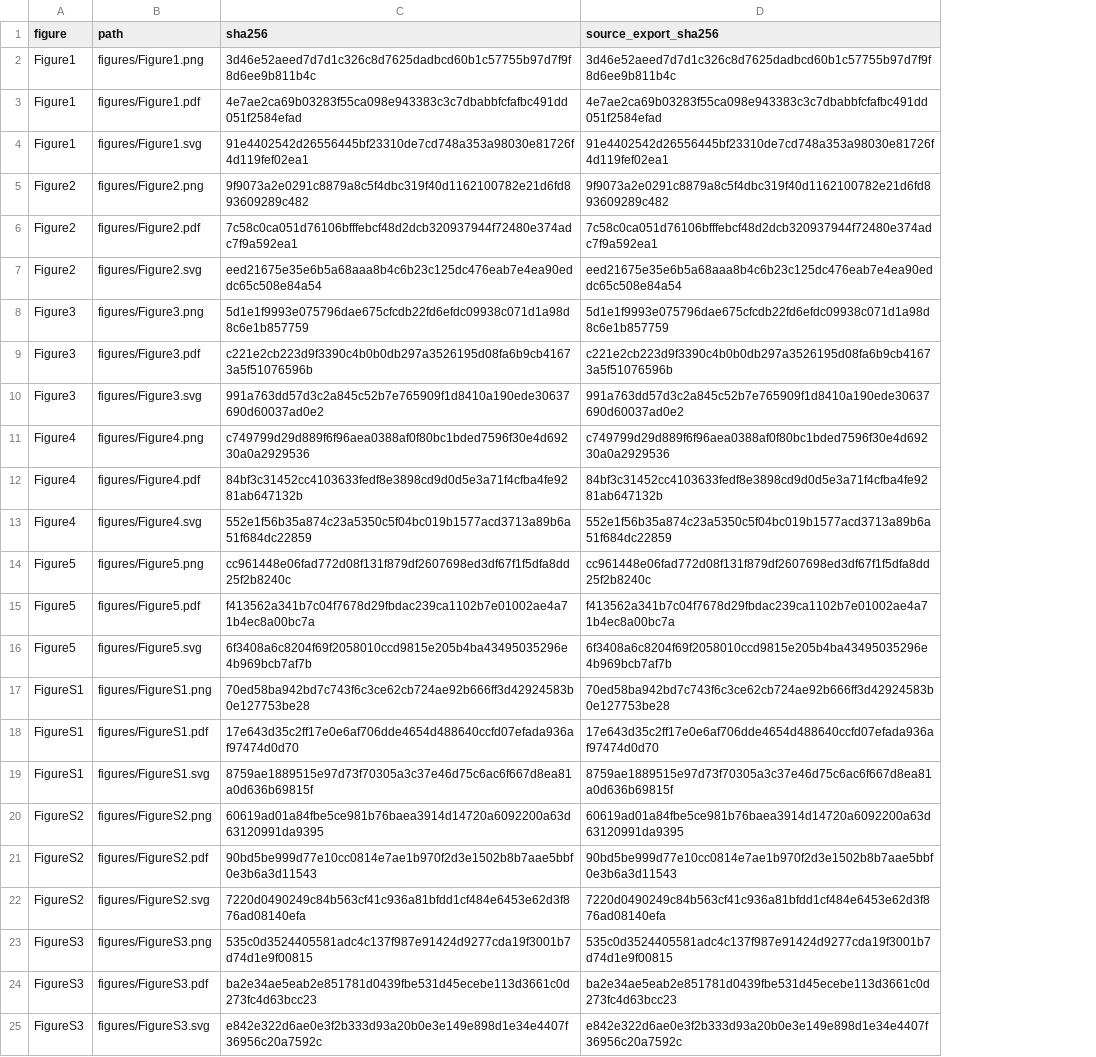
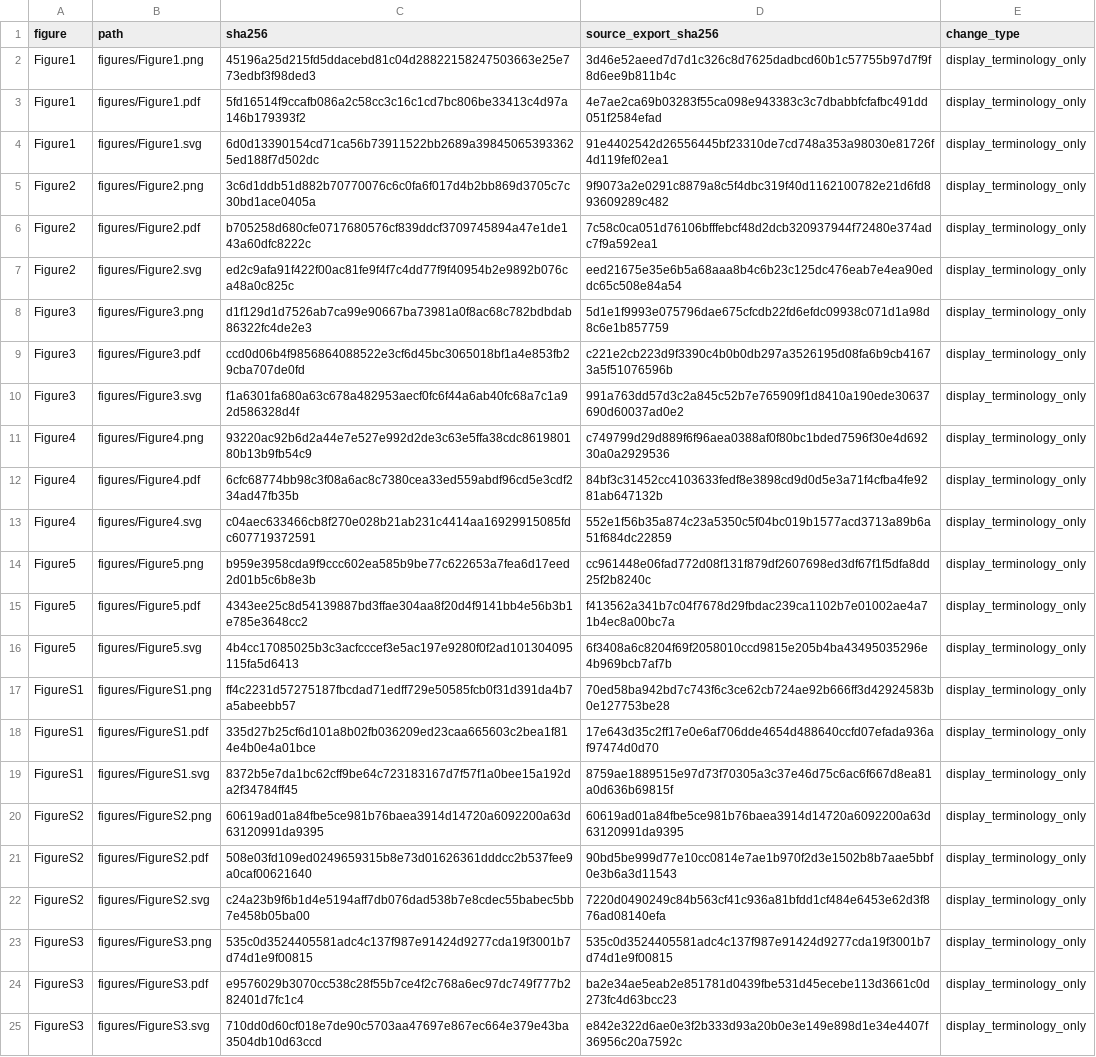
Before and after one commit to takbaba-lab/Top2All-Reproducibility, a TSV file: reproducibility/figure_manifest.tsv, drawn as a sheet; the diff names each change by its address in the sheet, - before the commit and + after, or states it on an @@ line.

Commit message:
Align figure terminology and strengthen reproducibility assets

```diff
--- a/reproducibility/figure_manifest.tsv
+++ b/reproducibility/figure_manifest.tsv
+column E (change_type), rows 2-25: all display_terminology_only
-C2 (sha256): 3d46e52aeed7d7d1c326c8d7625dadbcd60b1c57755b97d7f9f8d6ee9b811b4c
+C2 (sha256): 45196a25d215fd5ddacebd81c04d28822158247503663e25e773edbf3f98ded3
-C3 (sha256): 4e7ae2ca69b03283f55ca098e943383c3c7dbabbfcfafbc491dd051f2584efad
+C3 (sha256): 5fd16514f9ccafb086a2c58cc3c16c1cd7bc806be33413c4d97a146b179393f2
-C4 (sha256): 91e4402542d26556445bf23310de7cd748a353a98030e81726f4d119fef02ea1
+C4 (sha256): 6d0d13390154cd71ca56b73911522bb2689a398450653933625ed188f7d502dc
-C5 (sha256): 9f9073a2e0291c8879a8c5f4dbc319f40d1162100782e21d6fd893609289c482
+C5 (sha256): 3c6d1ddb51d882b70770076c6c0fa6f017d4b2bb869d3705c7c30bd1ace0405a
-C6 (sha256): 7c58c0ca051d76106bfffebcf48d2dcb320937944f72480e374adc7f9a592ea1
+C6 (sha256): b705258d680cfe0717680576cf839ddcf3709745894a47e1de143a60dfc8222c
-C7 (sha256): eed21675e35e6b5a68aaa8b4c6b23c125dc476eab7e4ea90eddc65c508e84a54
+C7 (sha256): ed2c9afa91f422f00ac81fe9f4f7c4dd77f9f40954b2e9892b076ca48a0c825c
-C8 (sha256): 5d1e1f9993e075796dae675cfcdb22fd6efdc09938c071d1a98d8c6e1b857759
+C8 (sha256): d1f129d1d7526ab7ca99e90667ba73981a0f8ac68c782bdbdab86322fc4de2e3
-C9 (sha256): c221e2cb223d9f3390c4b0b0db297a3526195d08fa6b9cb41673a5f51076596b
+C9 (sha256): ccd0d06b4f9856864088522e3cf6d45bc3065018bf1a4e853fb29cba707de0fd
-C10 (sha256): 991a763dd57d3c2a845c52b7e765909f1d8410a190ede30637690d60037ad0e2
+C10 (sha256): f1a6301fa680a63c678a482953aecf0fc6f44a6ab40fc68a7c1a92d586328d4f
-C11 (sha256): c749799d29d889f6f96aea0388af0f80bc1bded7596f30e4d69230a0a2929536
+C11 (sha256): 93220ac92b6d2a44e7e527e992d2de3c63e5ffa38cdc861980180b13b9fb54c9
-C12 (sha256): 84bf3c31452cc4103633fedf8e3898cd9d0d5e3a71f4cfba4fe9281ab647132b
+C12 (sha256): 6cfc68774bb98c3f08a6ac8c7380cea33ed559abdf96cd5e3cdf234ad47fb35b
-C13 (sha256): 552e1f56b35a874c23a5350c5f04bc019b1577acd3713a89b6a51f684dc22859
+C13 (sha256): c04aec633466cb8f270e028b21ab231c4414aa16929915085fdc607719372591
-C14 (sha256): cc961448e06fad772d08f131f879df2607698ed3df67f1f5dfa8dd25f2b8240c
+C14 (sha256): b959e3958cda9f9ccc602ea585b9be77c622653a7fea6d17eed2d01b5c6b8e3b
-C15 (sha256): f413562a341b7c04f7678d29fbdac239ca1102b7e01002ae4a71b4ec8a00bc7a
+C15 (sha256): 4343ee25c8d54139887bd3ffae304aa8f20d4f9141bb4e56b3b1e785e3648cc2
-C16 (sha256): 6f3408a6c8204f69f2058010ccd9815e205b4ba43495035296e4b969bcb7af7b
+C16 (sha256): 4b4cc17085025b3c3acfcccef3e5ac197e9280f0f2ad101304095115fa5d6413
-C17 (sha256): 70ed58ba942bd7c743f6c3ce62cb724ae92b666ff3d42924583b0e127753be28
+C17 (sha256): ff4c2231d57275187fbcdad71edff729e50585fcb0f31d391da4b7a5abeebb57
-C18 (sha256): 17e643d35c2ff17e0e6af706dde4654d488640ccfd07efada936af97474d0d70
+C18 (sha256): 335d27b25cf6d101a8b02fb036209ed23caa665603c2bea1f814e4b0e4a01bce
-C19 (sha256): 8759ae1889515e97d73f70305a3c37e46d75c6ac6f667d8ea81a0d636b69815f
+C19 (sha256): 8372b5e7da1bc62cff9be64c723183167d7f57f1a0bee15a192da2f34784ff45
-C21 (sha256): 90bd5be999d77e10cc0814e7ae1b970f2d3e1502b8b7aae5bbf0e3b6a3d11543
+C21 (sha256): 508e03fd109ed0249659315b8e73d01626361dddcc2b537fee9a0caf00621640
-C22 (sha256): 7220d0490249c84b563cf41c936a81bfdd1cf484e6453e62d3f876ad08140efa
+C22 (sha256): c24a23b9f6b1d4e5194aff7db076dad538b7e8cdec55babec5bb7e458b05ba00
-C24 (sha256): ba2e34ae5eab2e851781d0439fbe531d45ecebe113d3661c0d273fc4d63bcc23
+C24 (sha256): e9576029b3070cc538c28f55b7ce4f2c768a6ec97dc749f777b282401d7fc1c4
-C25 (sha256): e842e322d6ae0e3f2b333d93a20b0e3e149e898d1e34e4407f36956c20a7592c
+C25 (sha256): 710dd0d60cf018e7de90c5703aa47697e867ec664e379e43ba3504db10d63ccd
```
Also changed, not shown: 47 other files.
